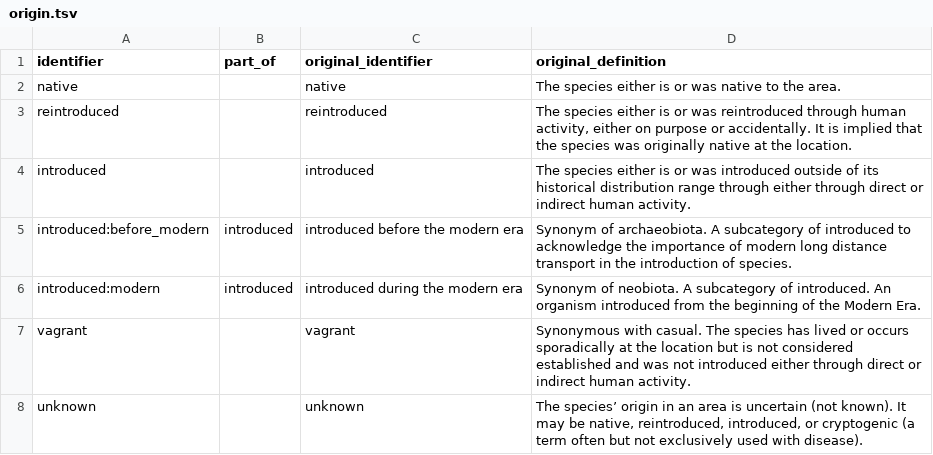
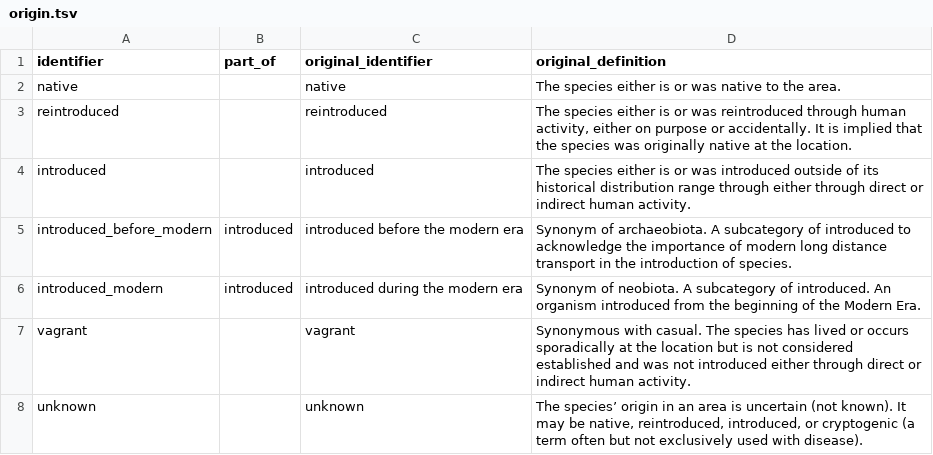
Before and after one commit to trias-project/vocab, a TSV file: vocabulary/origin.tsv, drawn as a sheet.

Commit message:
Use _ instead of :
That way, one can express the code as thesaurus:code, eg. iucn_origin:introduced

```diff
--- a/vocabulary/origin.tsv
+++ b/vocabulary/origin.tsv
@@ -4,4 +4,4 @@ reintroduced		reintroduced	The species either is or was reintroduced through hum
 introduced		introduced	The species either is or was introduced outside of its historical distribution range through either through direct or indirect human activity.
-introduced:before_modern	introduced	introduced before the modern era	Synonym of archaeobiota. A subcategory of introduced to acknowledge the importance of modern long distance transport in the introduction of species.
-introduced:modern	introduced	introduced during the modern era	Synonym of neobiota. A subcategory of introduced. An organism introduced from the beginning of the Modern Era.
+introduced_before_modern	introduced	introduced before the modern era	Synonym of archaeobiota. A subcategory of introduced to acknowledge the importance of modern long distance transport in the introduction of species.
+introduced_modern	introduced	introduced during the modern era	Synonym of neobiota. A subcategory of introduced. An organism introduced from the beginning of the Modern Era.
 vagrant		vagrant	Synonymous with casual. The species has lived or occurs sporadically at the location but is not considered established and was not introduced either through direct or indirect human activity.
```
Also changed, not shown: vocabulary/pathway.tsv.
